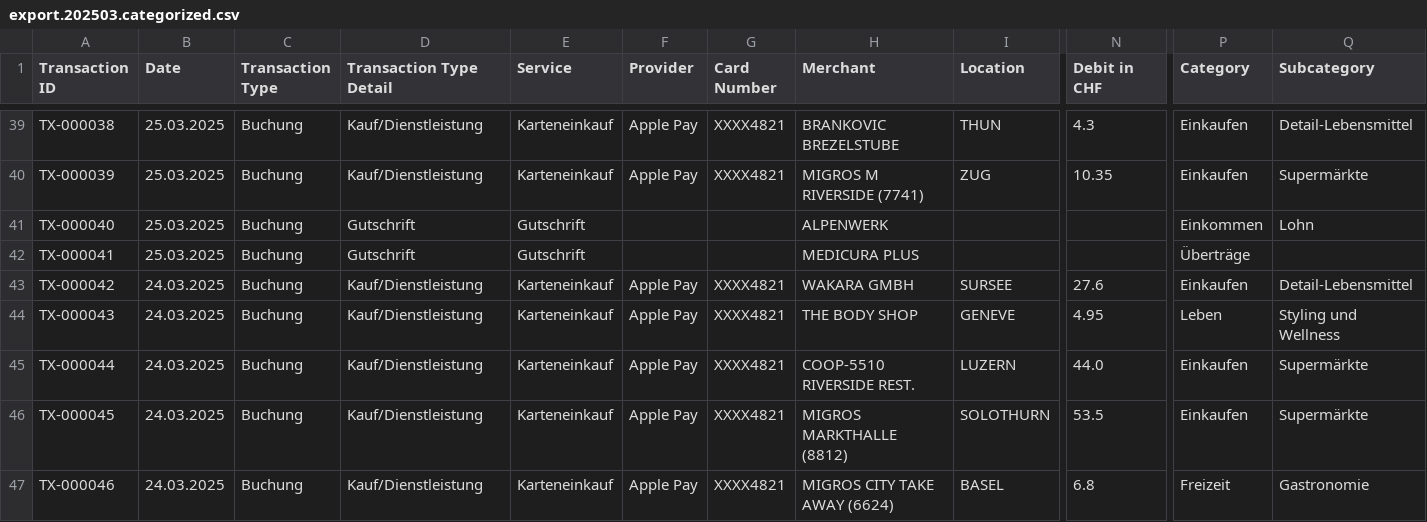
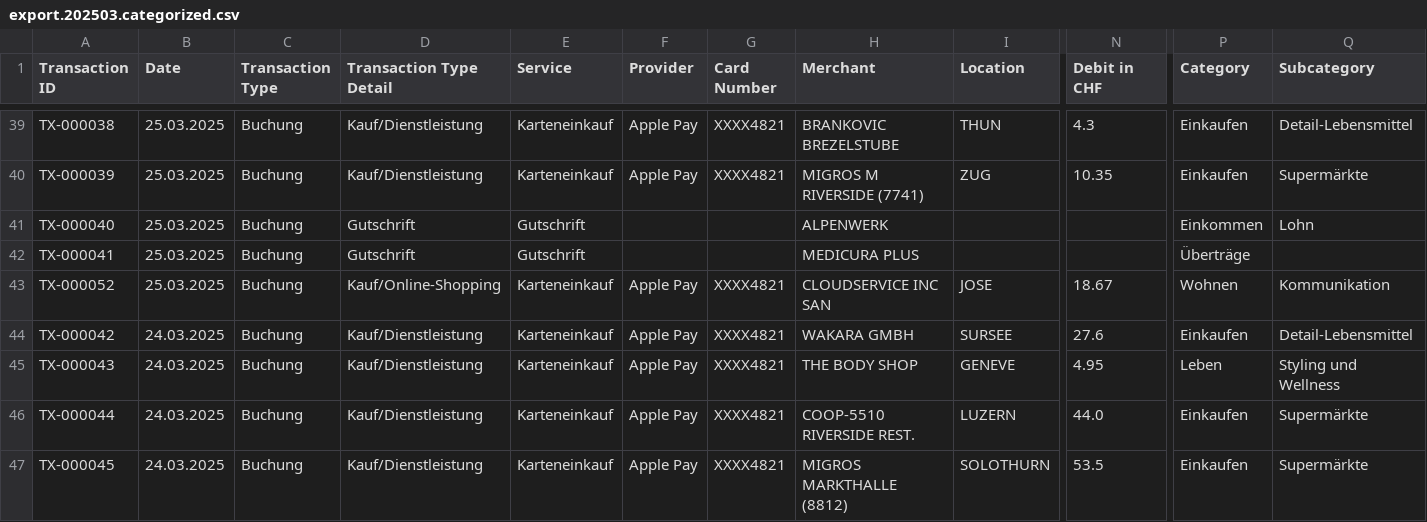
Before and after one commit to rauricus/Budget-Analysis-Tool, a CSV file: data/reference/output/export.202503.categorized.csv, drawn as a sheet; only a part is shown, gaps mark what is left out; the shorter side is filled out with more unchanged rows; rows hold the shown columns only; the diff names each change by its address in the sheet, - before the commit and + after, or states it on an @@ line.

```diff
--- a/data/reference/output/export.202503.categorized.csv
+++ b/data/reference/output/export.202503.categorized.csv
+row 43: TX-000052 | 25.03.2025 | Buchung | Kauf/Online-Shopping | Karteneinkauf | Apple Pay | XXXX4821 | CLOUDSERVICE INC SAN | JOSE | 18.67 | Wohnen | Kommunikation
```
Also changed, not shown: data/reference/input/export.202503.csv, 4 other files.
